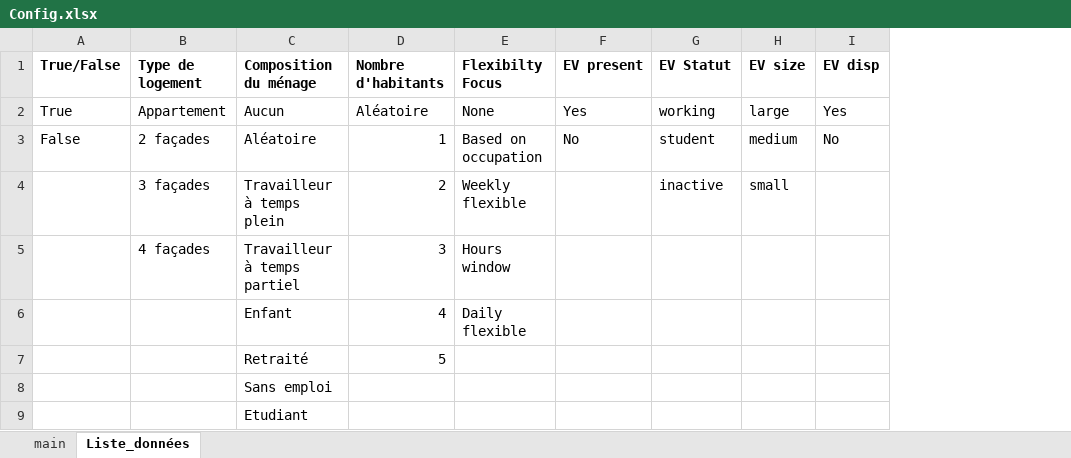
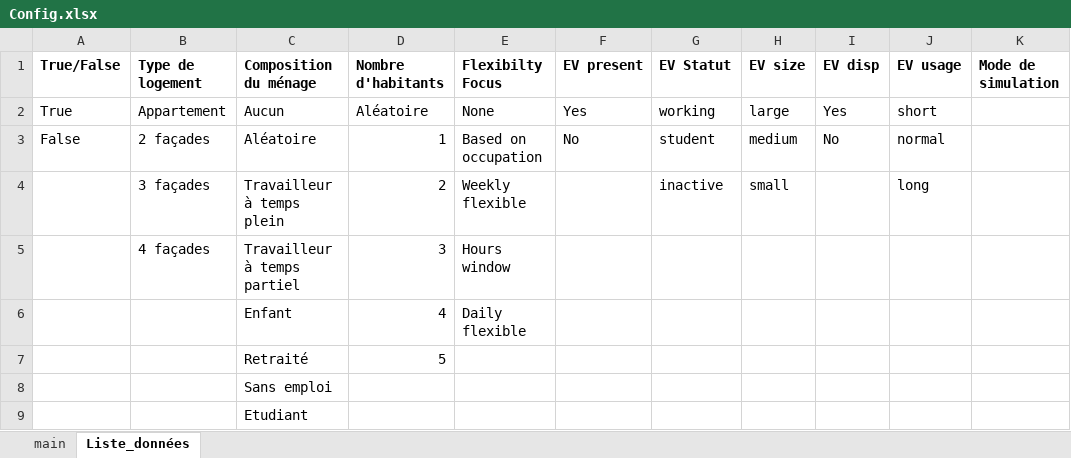
Before and after one commit to Diffels/ULG_Flex_Residential_Load, an Excel workbook: Config.xlsx, sheet Liste_données, drawn as a sheet; values as stored, in another font and other column widths than the file's, no borders; the diff names each change by its address in the sheet, - before the commit and + after, or states it on an @@ line.

```diff
--- a/Config.xlsx (sheet Liste_données)
+++ b/Config.xlsx (sheet Liste_données)
+column J (EV usage), rows 2-4: short | normal | long
+column K (Mode de simulation), empty
```
Also changed, not shown: sheet main.
